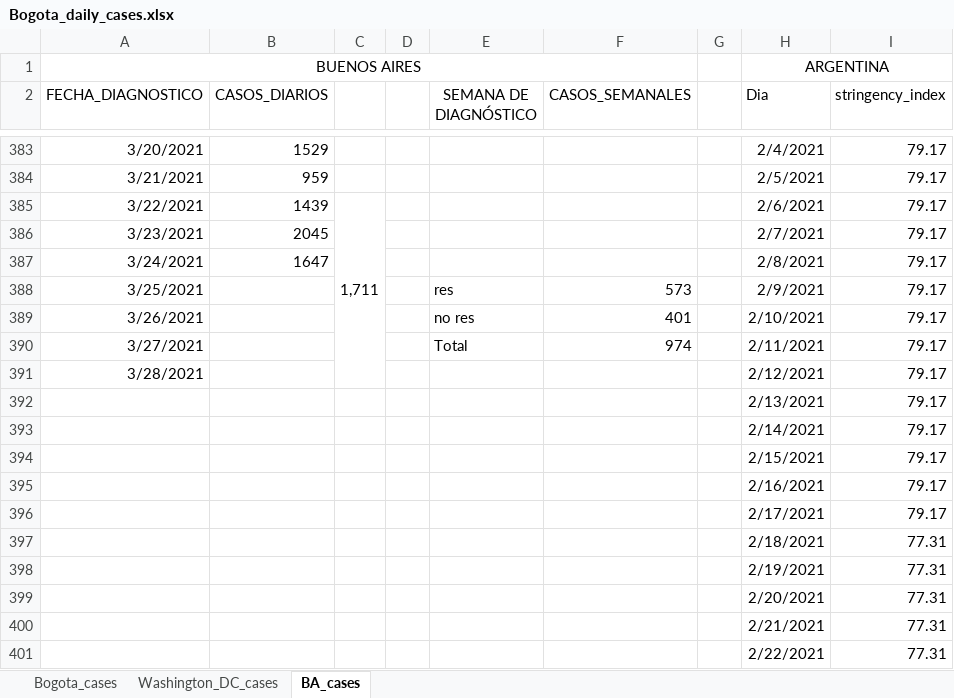
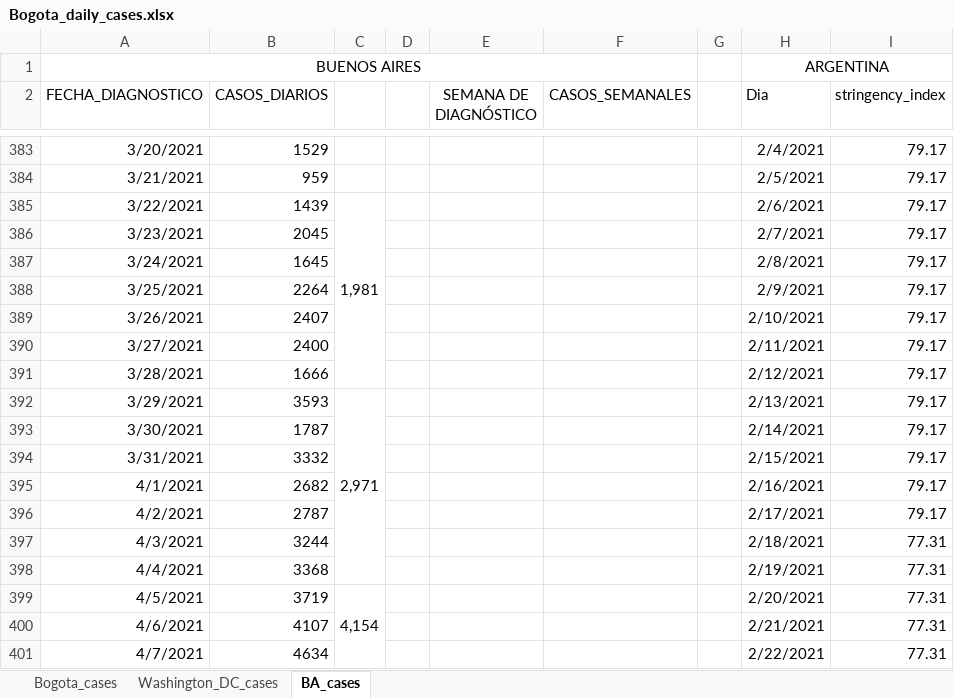
Before and after one commit to carlosfpardo/covid-transport, an Excel workbook: Bogota_daily_cases.xlsx, sheet BA_cases, drawn as a sheet; only a part is shown, gaps mark what is left out; values as stored, in another font and other column widths than the file's, no borders; charts and pictures not drawn; removed rows and columns are numbered as before the commit, all else as after; the diff covers the shown part only; the diff names each change by its address in the sheet, - before the commit and + after, or states it on an @@ line.

Commit message:
Update Bogota_daily_cases.xlsx

```diff
--- a/Bogota_daily_cases.xlsx (sheet BA_cases)
+++ b/Bogota_daily_cases.xlsx (sheet BA_cases)
-C385: 1,711
+C385: 1,981
-B387 (CASOS_DIARIOS): 1647
+B387 (CASOS_DIARIOS): 1645
-B388 (CASOS_DIARIOS): (empty)
+B388 (CASOS_DIARIOS): 2264
-E388 (SEMANA DE DIAGNÓSTICO): res
+E388 (SEMANA DE DIAGNÓSTICO): (empty)
-F388 (CASOS_SEMANALES): 573
+F388 (CASOS_SEMANALES): (empty)
-B389 (CASOS_DIARIOS): (empty)
+B389 (CASOS_DIARIOS): 2407
-E389 (SEMANA DE DIAGNÓSTICO): no res
+E389 (SEMANA DE DIAGNÓSTICO): (empty)
-F389 (CASOS_SEMANALES): 401
+F389 (CASOS_SEMANALES): (empty)
-B390 (CASOS_DIARIOS): (empty)
+B390 (CASOS_DIARIOS): 2400
-E390 (SEMANA DE DIAGNÓSTICO): Total
+E390 (SEMANA DE DIAGNÓSTICO): (empty)
-F390 (CASOS_SEMANALES): 974
+F390 (CASOS_SEMANALES): (empty)
-B391 (CASOS_DIARIOS): (empty)
+B391 (CASOS_DIARIOS): 1666
-row 392:  |  |  |  |  |  |  | 2/13/2021 | 79.17
-row 393:  |  |  |  |  |  |  | 2/14/2021 | 79.17
-row 394:  |  |  |  |  |  |  | 2/15/2021 | 79.17
-row 395:  |  |  |  |  |  |  | 2/16/2021 | 79.17
-row 396:  |  |  |  |  |  |  | 2/17/2021 | 79.17
-row 397:  |  |  |  |  |  |  | 2/18/2021 | 77.31
-row 398:  |  |  |  |  |  |  | 2/19/2021 | 77.31
-row 399:  |  |  |  |  |  |  | 2/20/2021 | 77.31
-row 400:  |  |  |  |  |  |  | 2/21/2021 | 77.31
-row 401:  |  |  |  |  |  |  | 2/22/2021 | 77.31
+row 392: 3/29/2021 | 3593 | 2,971 |  |  |  |  | 2/13/2021 | 79.17
+row 393: 3/30/2021 | 1787 |  |  |  |  |  | 2/14/2021 | 79.17
+row 394: 3/31/2021 | 3332 |  |  |  |  |  | 2/15/2021 | 79.17
+row 395: 4/1/2021 | 2682 |  |  |  |  |  | 2/16/2021 | 79.17
+row 396: 4/2/2021 | 2787 |  |  |  |  |  | 2/17/2021 | 79.17
+row 397: 4/3/2021 | 3244 |  |  |  |  |  | 2/18/2021 | 77.31
+row 398: 4/4/2021 | 3368 |  |  |  |  |  | 2/19/2021 | 77.31
+row 399: 4/5/2021 | 3719 | 4,154 |  |  |  |  | 2/20/2021 | 77.31
+row 400: 4/6/2021 | 4107 |  |  |  |  |  | 2/21/2021 | 77.31
+row 401: 4/7/2021 | 4634 |  |  |  |  |  | 2/22/2021 | 77.31
```
Also changed, not shown: 14 added rows and 16 edited cells elsewhere in this sheet, sheet Washington_DC_cases, sheet Bogota_cases, formulas that keep their value, charts or pictures.
